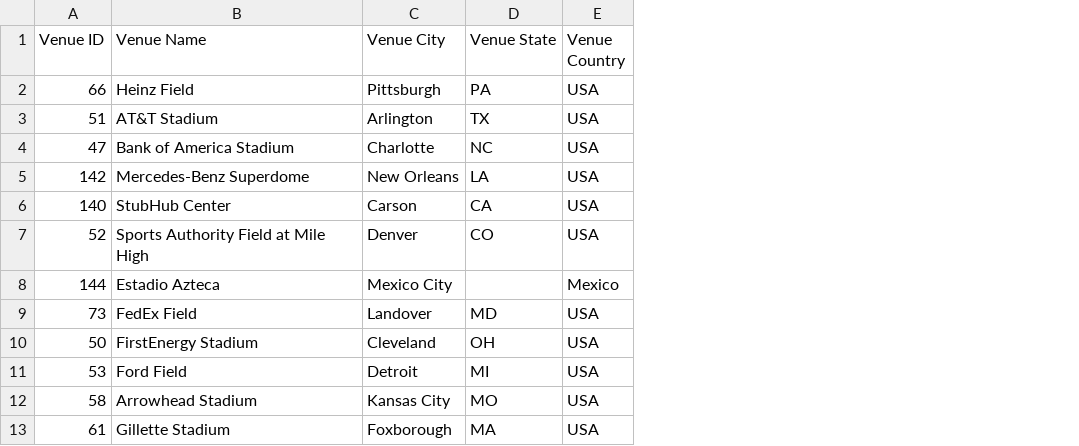
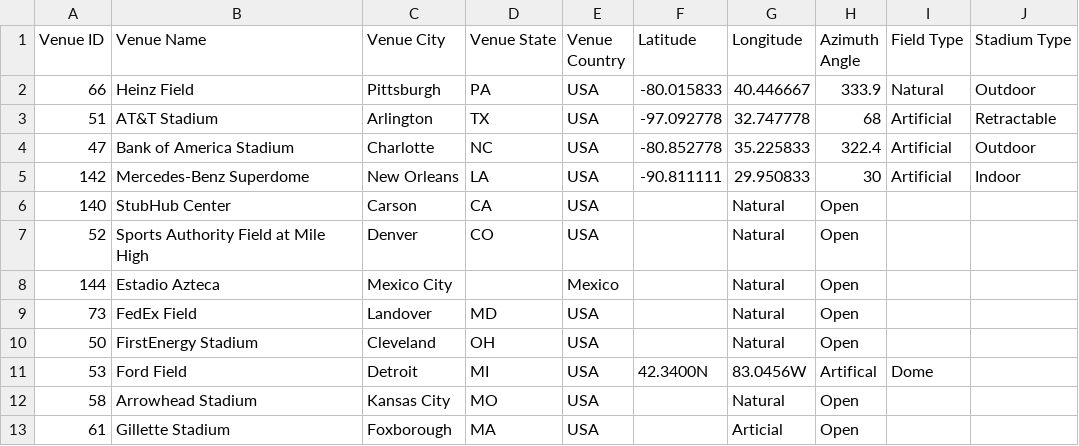
Before and after one commit to ssisk44/2023_NFL_ML_Projects, a CSV file: data/msf/all_venues.csv, drawn as a sheet; only a part is shown; the diff names each change by its address in the sheet, - before the commit and + after, or states it on an @@ line.

```diff
--- a/data/msf/all_venues.csv
+++ b/data/msf/all_venues.csv
+column F (Latitude), rows 2-11: -80.015833 | -97.092778 | -80.852778 | -90.811111 |  |  |  |  |  | 42.3400N
+column G (Longitude), rows 2-13: 40.446667 | 32.747778 | 35.225833 | 29.950833 | Natural | Natural | Natural | Natural | Natural | 83.0456W | Natural | Articial
+column H (Azimuth Angle), rows 2-13: 333.9 | 68 | 322.4 | 30 | Open | Open | Open | Open | Open | Artifical | Open | Open
+column I (Field Type), rows 2-11: Natural | Artificial | Artificial | Artificial |  |  |  |  |  | Dome
+column J (Stadium Type), rows 2-5: Outdoor | Retractable | Outdoor | Indoor
```
Also changed, not shown: 10 other files.
